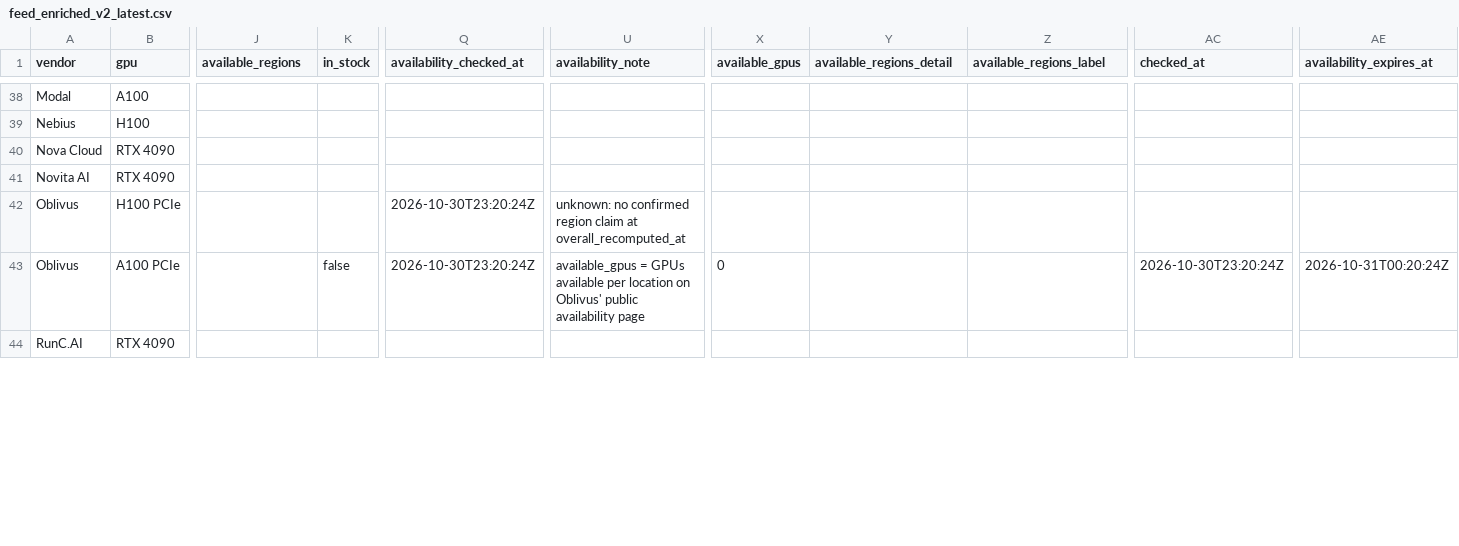
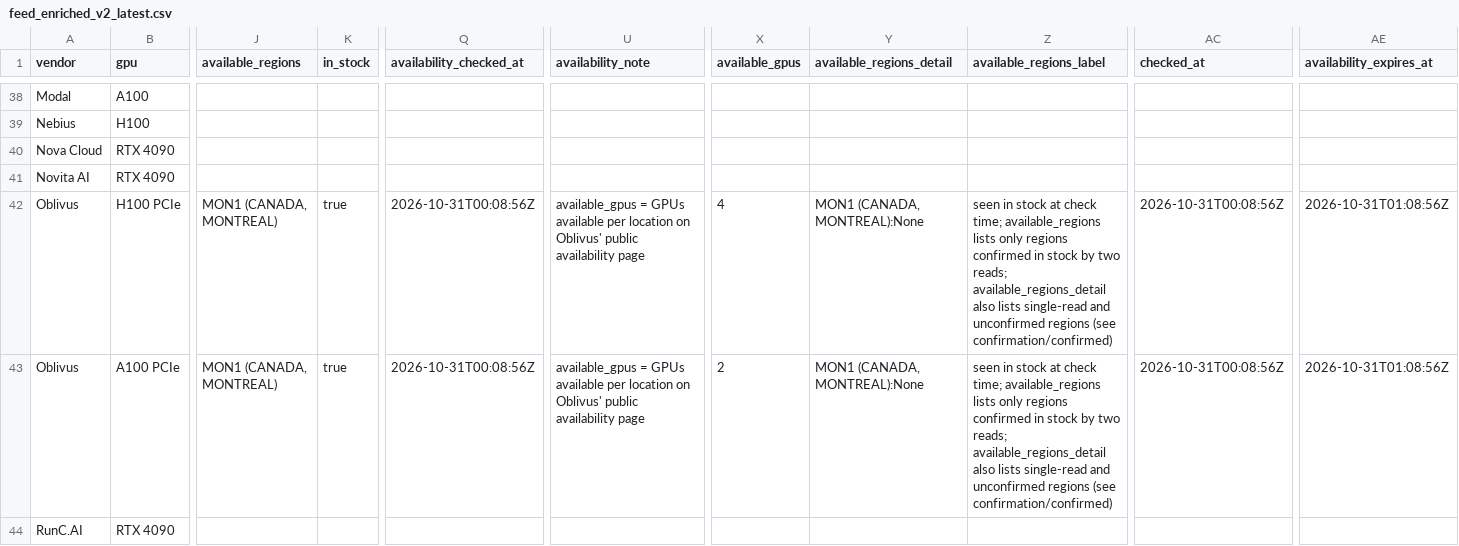
Before and after one commit to connormatthewdouglas/agent-work-stack-deals, a CSV file: latest/feed_enriched_v2_latest.csv, drawn as a sheet; only a part is shown, gaps mark what is left out; the diff covers the shown part only; the diff names each change by its address in the sheet, - before the commit and + after, or states it on an @@ line.

```diff
--- a/latest/feed_enriched_v2_latest.csv
+++ b/latest/feed_enriched_v2_latest.csv
-J42:J43 (available_regions): (empty)
+J42:J43 (available_regions): MON1 (CANADA, MONTREAL)
-K42 (in_stock): (empty)
+K42 (in_stock): true
-Q42:Q43 (availability_checked_at): 2026-10-30T23:20:24Z
+Q42:Q43 (availability_checked_at): 2026-10-31T00:08:56Z
-U42 (availability_note): unknown: no confirmed region claim at overall_recomputed_at
+U42 (availability_note): available_gpus = GPUs available per location on Oblivus' public availability page
-X42 (available_gpus): (empty)
+X42 (available_gpus): 4
-Y42:Y43 (available_regions_detail): (empty)
+Y42:Y43 (available_regions_detail): MON1 (CANADA, MONTREAL):None
-Z42:Z43 (available_regions_label): (empty)
+Z42:Z43 (available_regions_label): seen in stock at check time; available_regions lists only regions confirmed in stock by two reads; available_regions_detail also lists single-read and unconfirmed regions (see confirmation/confirmed)
-AC42 (checked_at): (empty)
+AC42 (checked_at): 2026-10-31T00:08:56Z
-AE42 (availability_expires_at): (empty)
+AE42 (availability_expires_at): 2026-10-31T01:08:56Z
-K43 (in_stock): false
+K43 (in_stock): true
-X43 (available_gpus): 0
+X43 (available_gpus): 2
-AC43 (checked_at): 2026-10-30T23:20:24Z
+AC43 (checked_at): 2026-10-31T00:08:56Z
-AE43 (availability_expires_at): 2026-10-31T00:20:24Z
+AE43 (availability_expires_at): 2026-10-31T01:08:56Z
```
Also changed, not shown: 116 edited cells elsewhere in this file, latest/availability_v2_latest.csv, 3 other files.
